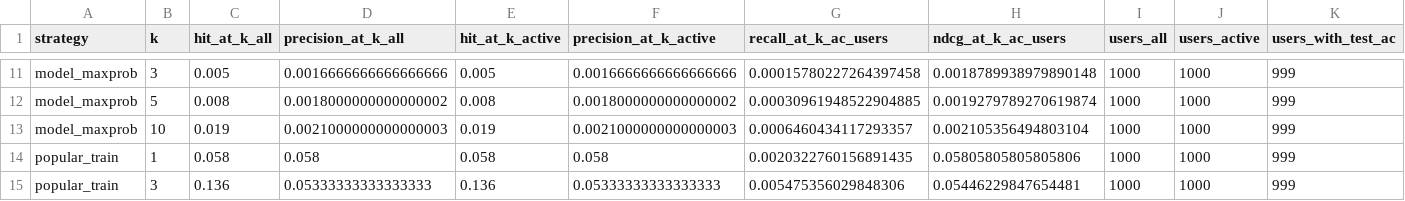
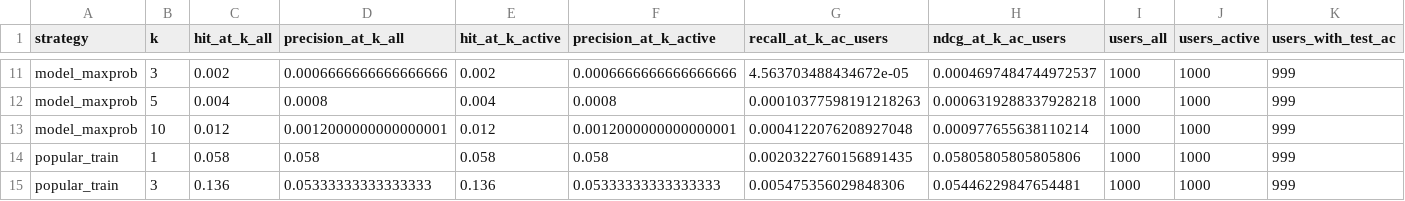
Before and after one commit to Justtyn/Online-Judge-Problem-Recommendation-Algorithm, a CSV file: Reports/reco_metrics.csv, drawn as a sheet; only a part is shown, gaps mark what is left out; the diff covers the shown part only; the diff names each change by its address in the sheet, - before the commit and + after, or states it on an @@ line.

```diff
--- a/Reports/reco_metrics.csv
+++ b/Reports/reco_metrics.csv
-C11 (hit_at_k_all): 0.005
+C11 (hit_at_k_all): 0.002
-D11 (precision_at_k_all): 0.0016666666666666666
+D11 (precision_at_k_all): 0.0006666666666666666
-E11 (hit_at_k_active): 0.005
+E11 (hit_at_k_active): 0.002
-F11 (precision_at_k_active): 0.0016666666666666666
+F11 (precision_at_k_active): 0.0006666666666666666
-G11 (recall_at_k_ac_users): 0.00015780227264397458
+G11 (recall_at_k_ac_users): 4.563703488434672e-05
-H11 (ndcg_at_k_ac_users): 0.0018789938979890148
+H11 (ndcg_at_k_ac_users): 0.0004697484744972537
-C12 (hit_at_k_all): 0.008
+C12 (hit_at_k_all): 0.004
-D12 (precision_at_k_all): 0.0018000000000000002
+D12 (precision_at_k_all): 0.0008
-E12 (hit_at_k_active): 0.008
+E12 (hit_at_k_active): 0.004
-F12 (precision_at_k_active): 0.0018000000000000002
+F12 (precision_at_k_active): 0.0008
-G12 (recall_at_k_ac_users): 0.00030961948522904885
+G12 (recall_at_k_ac_users): 0.00010377598191218263
-H12 (ndcg_at_k_ac_users): 0.0019279789270619874
+H12 (ndcg_at_k_ac_users): 0.0006319288337928218
-C13 (hit_at_k_all): 0.019
+C13 (hit_at_k_all): 0.012
-D13 (precision_at_k_all): 0.0021000000000000003
+D13 (precision_at_k_all): 0.0012000000000000001
-E13 (hit_at_k_active): 0.019
+E13 (hit_at_k_active): 0.012
-F13 (precision_at_k_active): 0.0021000000000000003
+F13 (precision_at_k_active): 0.0012000000000000001
-G13 (recall_at_k_ac_users): 0.0006460434117293357
+G13 (recall_at_k_ac_users): 0.0004122076208927048
-H13 (ndcg_at_k_ac_users): 0.002105356494803104
+H13 (ndcg_at_k_ac_users): 0.000977655638110214
```
Also changed, not shown: 30 edited cells elsewhere in this file, Reports/recommendations_topk.csv, 5 other files.
